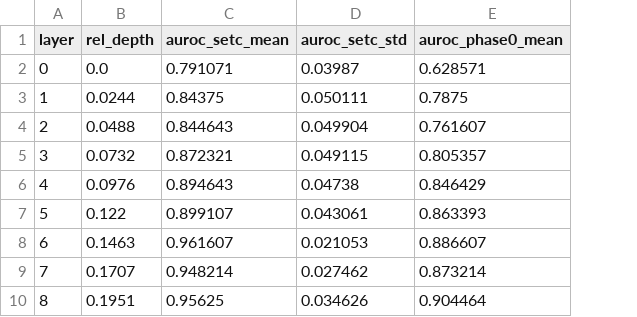
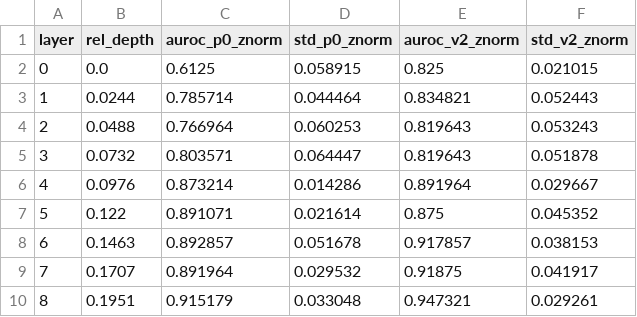
Before and after one commit to keidolabs/affect-reception, a CSV file: experiments/10_setc_tak_replication/outputs/results_gemma9b.csv, drawn as a sheet; only a part is shown; removed rows and columns are numbered as before the commit, all else as after; the diff names each change by its address in the sheet, - before the commit and + after, or states it on an @@ line.

Commit message:
experiment chain flow added

```diff
--- a/experiments/10_setc_tak_replication/outputs/results_gemma9b.csv
+++ b/experiments/10_setc_tak_replication/outputs/results_gemma9b.csv
-column C (auroc_setc_mean), rows 2-10: 0.791071 | 0.84375 | 0.844643 | 0.872321 | 0.894643 | 0.899107 | 0.961607 | 0.948214 | 0.95625
-column D (auroc_setc_std), rows 2-10: 0.03987 | 0.050111 | 0.049904 | 0.049115 | 0.04738 | 0.043061 | 0.021053 | 0.027462 | 0.034626
-column E (auroc_phase0_mean), rows 2-10: 0.628571 | 0.7875 | 0.761607 | 0.805357 | 0.846429 | 0.863393 | 0.886607 | 0.873214 | 0.904464
+column C (auroc_p0_znorm), rows 2-10: 0.6125 | 0.785714 | 0.766964 | 0.803571 | 0.873214 | 0.891071 | 0.892857 | 0.891964 | 0.915179
+column D (std_p0_znorm), rows 2-10: 0.058915 | 0.044464 | 0.060253 | 0.064447 | 0.014286 | 0.021614 | 0.051678 | 0.029532 | 0.033048
+column E (auroc_v2_znorm), rows 2-10: 0.825 | 0.834821 | 0.819643 | 0.819643 | 0.891964 | 0.875 | 0.917857 | 0.91875 | 0.947321
+column F (std_v2_znorm), rows 2-10: 0.021015 | 0.052443 | 0.053243 | 0.051878 | 0.029667 | 0.045352 | 0.038153 | 0.041917 | 0.029261
```
Also changed, not shown: experiments/10_setc_tak_replication/outputs/results_llama1b.csv, experiments/10_setc_tak_replication/outputs/results_llama8b.csv, 46 other files.
